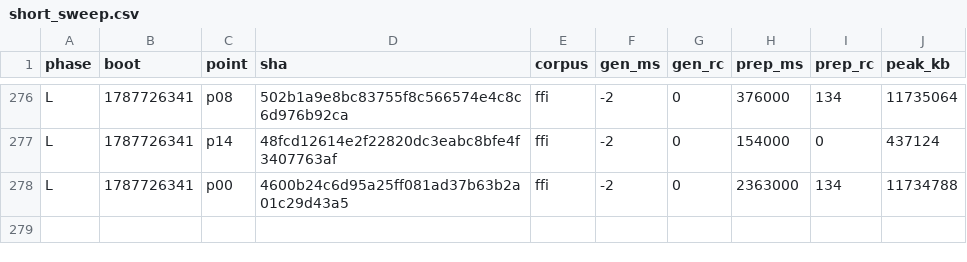
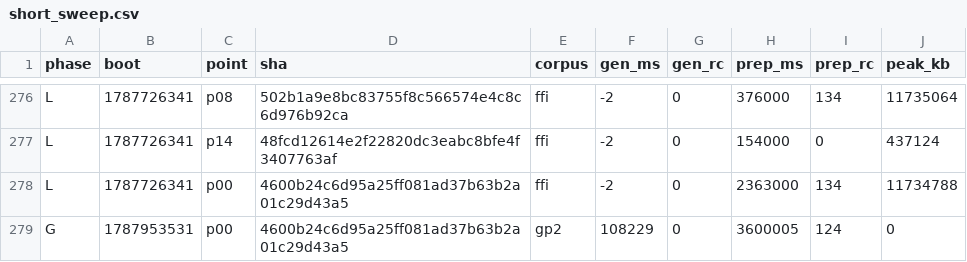
Before and after one commit to wkirschenmann/tlapm, a CSV file: doc/perf/short/short_sweep.csv, drawn as a sheet; only a part is shown, gaps mark what is left out; the diff names each change by its address in the sheet, - before the commit and + after, or states it on an @@ line.

```diff
--- a/doc/perf/short/short_sweep.csv
+++ b/doc/perf/short/short_sweep.csv
+row 279: G | 1787953531 | p00 | 4600b24c6d95a25ff081ad37b63b2a01c29d43a5 | gp2 | 108229 | 0 | 3600005 | 124 | 0
```
Also changed, not shown: 1 other file.
